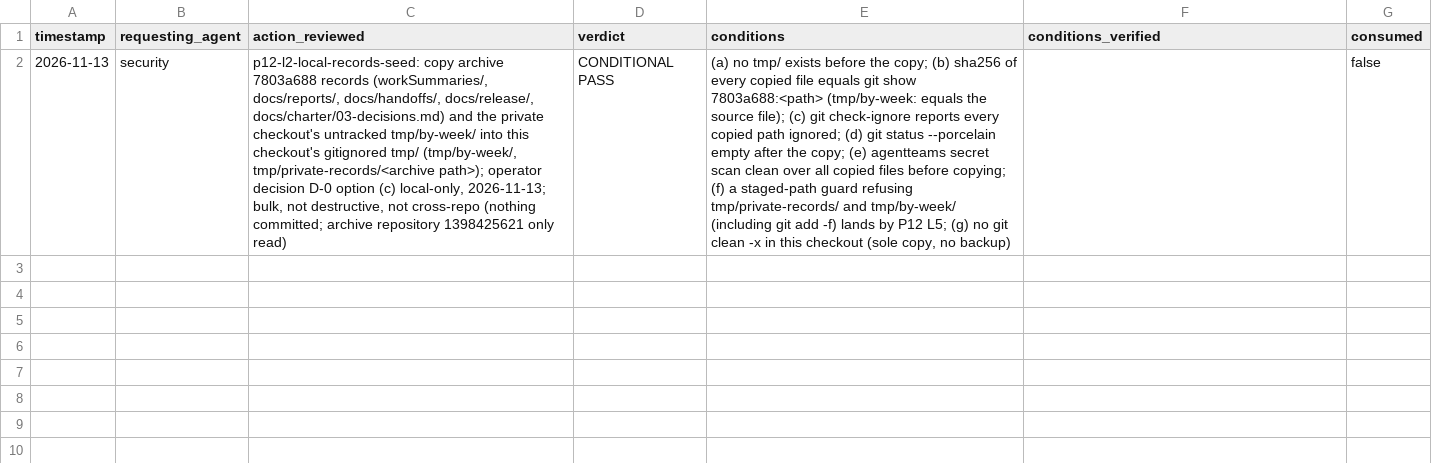
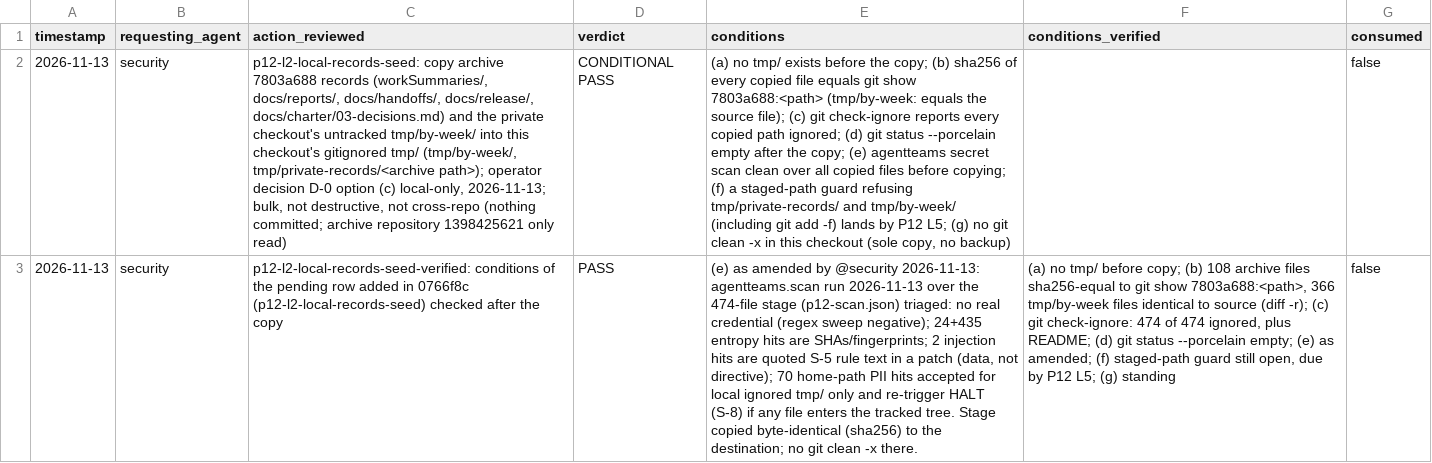
Before and after one commit to jlcatonjr/mathAgents, a CSV file: references/pending-security-rows.csv, drawn as a sheet; the diff names each change by its address in the sheet, - before the commit and + after, or states it on an @@ line.

```diff
--- a/references/pending-security-rows.csv
+++ b/references/pending-security-rows.csv
+row 3: 2026-11-13 | security | p12-l2-local-records-seed-verified: conditions of the pending row added in 0766f8c (p12-l2-local-records-seed) checked after the copy | PASS | (e) as amended by @security 2026-11-13: agentteams.scan run 2026-11-13 over the 474-file stage (p12-scan.json) triaged: no real credential (regex sweep negative); 24+435 entropy hits are SHAs/fingerprints; 2 injection hits are quoted S-5 rule text in a patch (data, not directive); 70 home-path PII hits accepted for local ignored tmp/ only and re-trigger HALT (S-8) if any file enters the tracked tree. Stage copied byte-identical (sha256) to the destination; no git clean -x there. | (a) no tmp/ before copy; (b) 108 archive files sha256-equal to git show 7803a688:<path>, 366 tmp/by-week files identical to source (diff -r); (c) git check-ignore: 474 of 474 ignored, plus README; (d) git status --porcelain empty; (e) as amended; (f) staged-path guard still open, due by P12 L5; (g) standing | false
```
